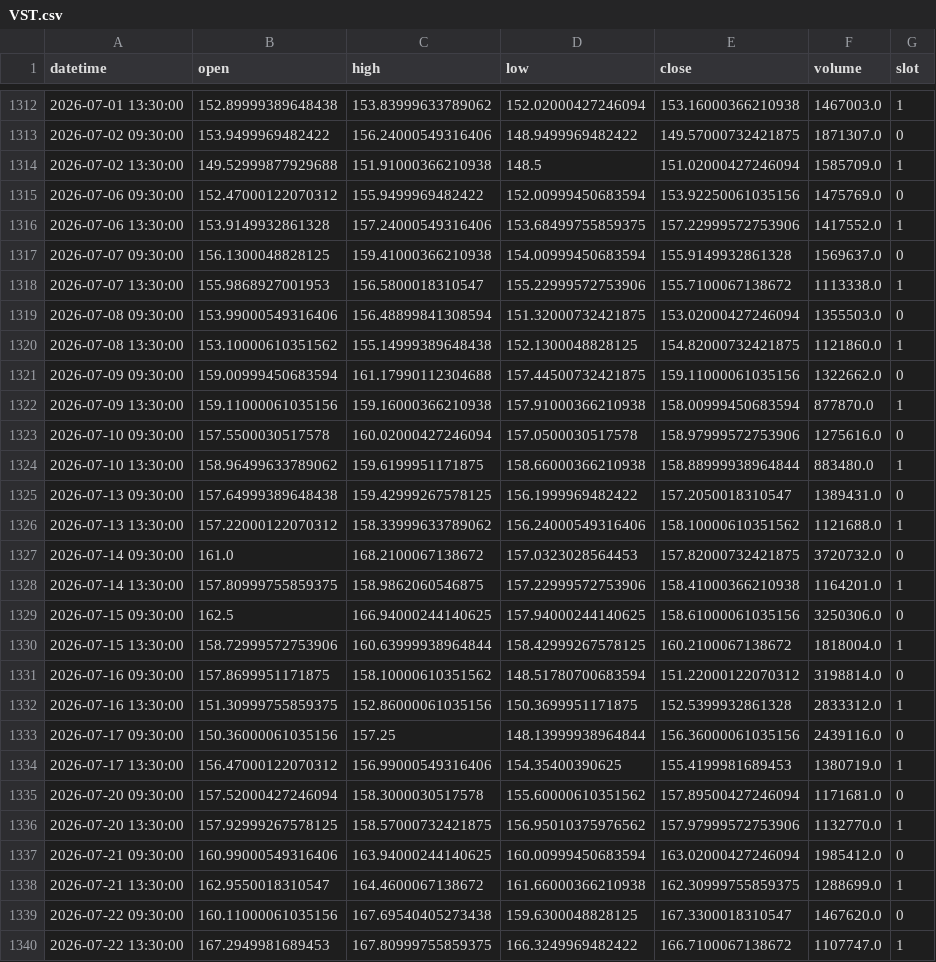
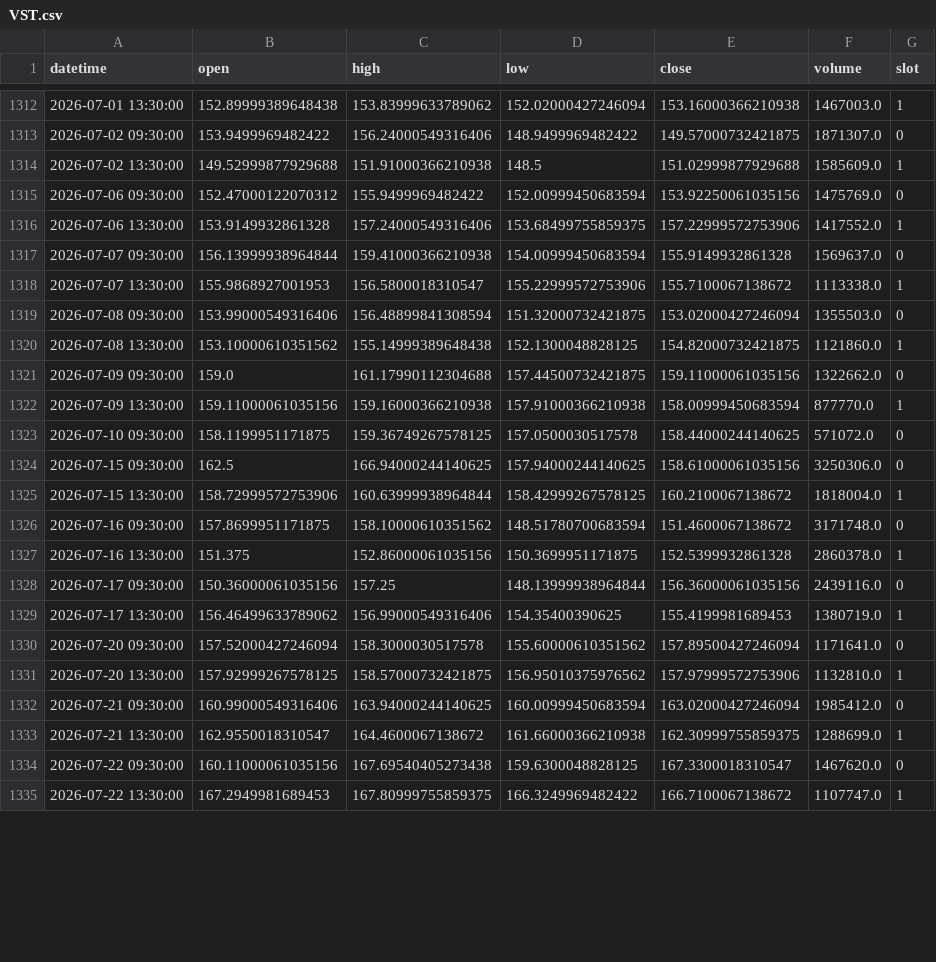
Before and after one commit to fairytrad888/ifi-lab, a CSV file: data/h4/VST.csv, drawn as a sheet; only a part is shown, gaps mark what is left out; the diff covers the shown part only.

```diff
--- a/data/h4/VST.csv
+++ b/data/h4/VST.csv
@@ -1313,6 +1313,6 @@ datetime,open,high,low,close,volume,slot
 2026-07-02 09:30:00,153.9499969482422,156.24000549316406,148.9499969482422,149.57000732421875,1871307.0,0
-2026-07-02 13:30:00,149.52999877929688,151.91000366210938,148.5,151.02000427246094,1585709.0,1
+2026-07-02 13:30:00,149.52999877929688,151.91000366210938,148.5,151.02999877929688,1585609.0,1
 2026-07-06 09:30:00,152.47000122070312,155.9499969482422,152.00999450683594,153.92250061035156,1475769.0,0
 2026-07-06 13:30:00,153.9149932861328,157.24000549316406,153.68499755859375,157.22999572753906,1417552.0,1
-2026-07-07 09:30:00,156.1300048828125,159.41000366210938,154.00999450683594,155.9149932861328,1569637.0,0
+2026-07-07 09:30:00,156.13999938964844,159.41000366210938,154.00999450683594,155.9149932861328,1569637.0,0
 2026-07-07 13:30:00,155.9868927001953,156.5800018310547,155.22999572753906,155.7100067138672,1113338.0,1
@@ -1320,18 +1320,13 @@ datetime,open,high,low,close,volume,slot
 2026-07-08 13:30:00,153.10000610351562,155.14999389648438,152.1300048828125,154.82000732421875,1121860.0,1
-2026-07-09 09:30:00,159.00999450683594,161.17990112304688,157.44500732421875,159.11000061035156,1322662.0,0
-2026-07-09 13:30:00,159.11000061035156,159.16000366210938,157.91000366210938,158.00999450683594,877870.0,1
-2026-07-10 09:30:00,157.5500030517578,160.02000427246094,157.0500030517578,158.97999572753906,1275616.0,0
-2026-07-10 13:30:00,158.96499633789062,159.6199951171875,158.66000366210938,158.88999938964844,883480.0,1
-2026-07-13 09:30:00,157.64999389648438,159.42999267578125,156.1999969482422,157.2050018310547,1389431.0,0
-2026-07-13 13:30:00,157.22000122070312,158.33999633789062,156.24000549316406,158.10000610351562,1121688.0,1
-2026-07-14 09:30:00,161.0,168.2100067138672,157.0323028564453,157.82000732421875,3720732.0,0
-2026-07-14 13:30:00,157.80999755859375,158.9862060546875,157.22999572753906,158.41000366210938,1164201.0,1
+2026-07-09 09:30:00,159.0,161.17990112304688,157.44500732421875,159.11000061035156,1322662.0,0
+2026-07-09 13:30:00,159.11000061035156,159.16000366210938,157.91000366210938,158.00999450683594,877770.0,1
+2026-07-10 09:30:00,158.1199951171875,159.36749267578125,157.0500030517578,158.44000244140625,571072.0,0
 2026-07-15 09:30:00,162.5,166.94000244140625,157.94000244140625,158.61000061035156,3250306.0,0
 2026-07-15 13:30:00,158.72999572753906,160.63999938964844,158.42999267578125,160.2100067138672,1818004.0,1
-2026-07-16 09:30:00,157.8699951171875,158.10000610351562,148.51780700683594,151.22000122070312,3198814.0,0
-2026-07-16 13:30:00,151.30999755859375,152.86000061035156,150.3699951171875,152.5399932861328,2833312.0,1
+2026-07-16 09:30:00,157.8699951171875,158.10000610351562,148.51780700683594,151.4600067138672,3171748.0,0
+2026-07-16 13:30:00,151.375,152.86000061035156,150.3699951171875,152.5399932861328,2860378.0,1
 2026-07-17 09:30:00,150.36000061035156,157.25,148.13999938964844,156.36000061035156,2439116.0,0
-2026-07-17 13:30:00,156.47000122070312,156.99000549316406,154.35400390625,155.4199981689453,1380719.0,1
-2026-07-20 09:30:00,157.52000427246094,158.3000030517578,155.60000610351562,157.89500427246094,1171681.0,0
-2026-07-20 13:30:00,157.92999267578125,158.57000732421875,156.95010375976562,157.97999572753906,1132770.0,1
+2026-07-17 13:30:00,156.46499633789062,156.99000549316406,154.35400390625,155.4199981689453,1380719.0,1
+2026-07-20 09:30:00,157.52000427246094,158.3000030517578,155.60000610351562,157.89500427246094,1171641.0,0
+2026-07-20 13:30:00,157.92999267578125,158.57000732421875,156.95010375976562,157.97999572753906,1132810.0,1
 2026-07-21 09:30:00,160.99000549316406,163.94000244140625,160.00999450683594,163.02000427246094,1985412.0,0
```
Also changed, not shown: 56 edited cells elsewhere in this file, data/h4/CEG.csv, data/h4/XLB.csv, 25 other files.
